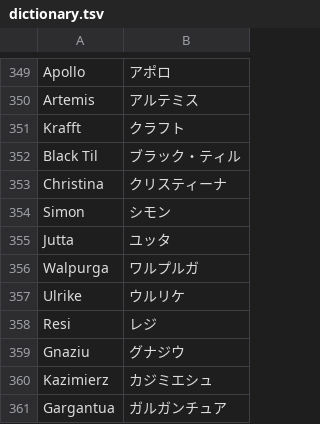
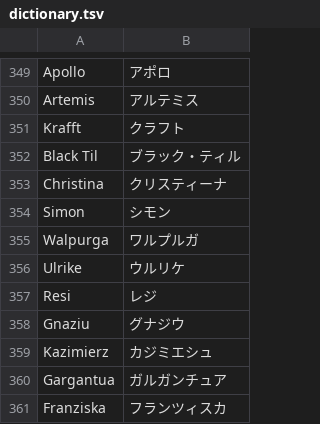
Before and after one commit to youkoseki/pentiment-betterjp, a TSV file: tools/dictionary.tsv, drawn as a sheet; only a part is shown, gaps mark what is left out; the shorter side is filled out with more unchanged rows.

```diff
--- a/tools/dictionary.tsv
+++ b/tools/dictionary.tsv
@@ -354,3 +354,2 @@ Christina	クリスティーナ
 Simon	シモン
-Jutta	ユッタ
 Walpurga	ワルプルガ
```
Also changed, not shown: tools/machinecorrect.tsv, 2 other files.
